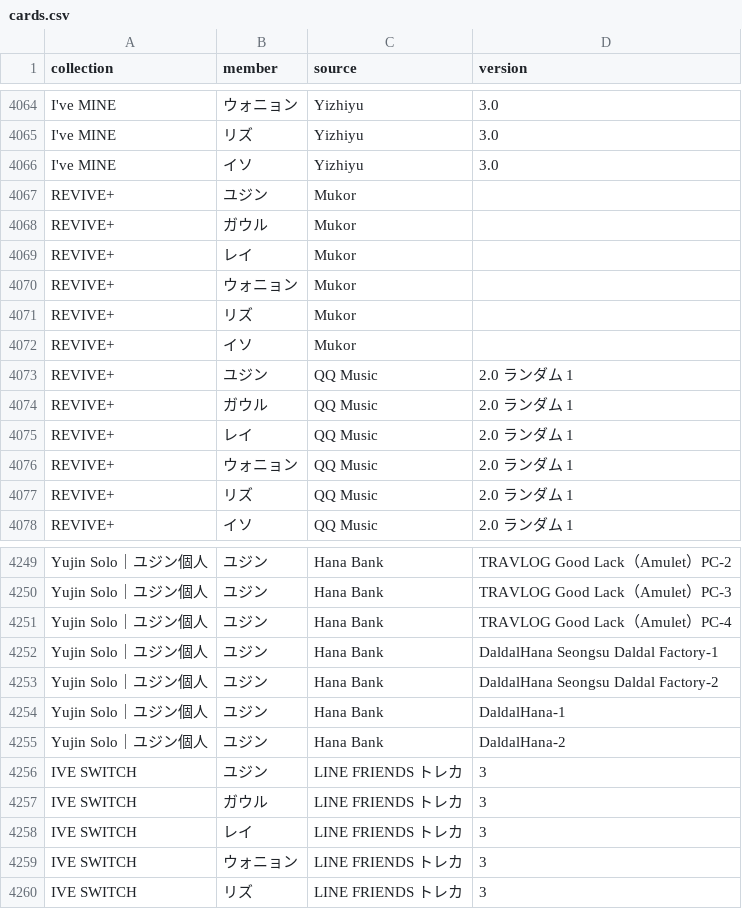
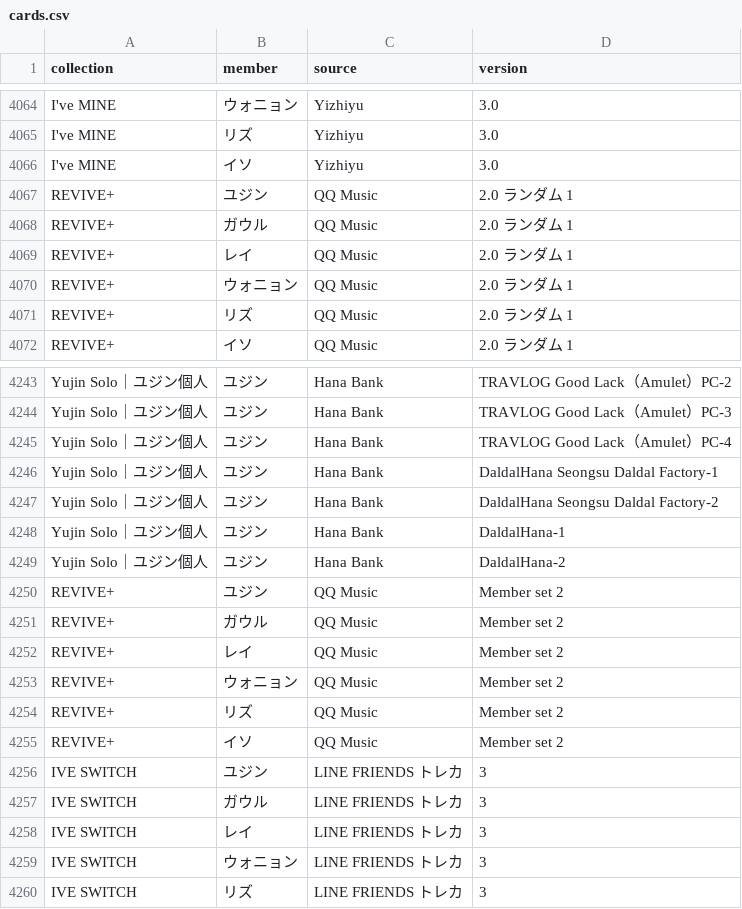
Before and after one commit to kazukinakazawa122-debug/pocamaster, a CSV file: public/seed/cards.csv, drawn as a sheet; only a part is shown, gaps mark what is left out.

```diff
--- a/public/seed/cards.csv
+++ b/public/seed/cards.csv
@@ -4066,8 +4066,2 @@ I've MINE,リズ,Yizhiyu,3.0
 I've MINE,イソ,Yizhiyu,3.0
-REVIVE+,ユジン,Mukor,
-REVIVE+,ガウル,Mukor,
-REVIVE+,レイ,Mukor,
-REVIVE+,ウォニョン,Mukor,
-REVIVE+,リズ,Mukor,
-REVIVE+,イソ,Mukor,
 REVIVE+,ユジン,QQ Music,2.0 ランダム 1
@@ -4255,2 +4249,8 @@ Yujin Solo｜ユジン個人,ユジン,Hana Bank,DaldalHana-1
 Yujin Solo｜ユジン個人,ユジン,Hana Bank,DaldalHana-2
+REVIVE+,ユジン,QQ Music,Member set 2
+REVIVE+,ガウル,QQ Music,Member set 2
+REVIVE+,レイ,QQ Music,Member set 2
+REVIVE+,ウォニョン,QQ Music,Member set 2
+REVIVE+,リズ,QQ Music,Member set 2
+REVIVE+,イソ,QQ Music,Member set 2
 IVE SWITCH,ユジン,LINE FRIENDS トレカ,3
```
Also changed, not shown: public/seed/removed.csv, tools/crop/out/ida_check_report.csv, 5 other files.
